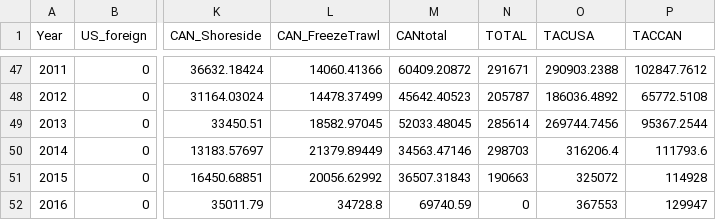
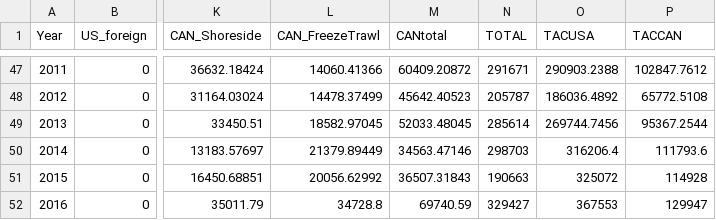
Before and after one commit to pacific-hake/hake-assessment, a CSV file: data/landings-tac-history.csv, drawn as a sheet; only a part is shown, gaps mark what is left out; the diff names each change by its address in the sheet, - before the commit and + after, or states it on an @@ line.

Commit message:
add 2016 total catch
total catch (US + CAN) had yet to be entered (this may need adjusting
depending on issue 186)

```diff
--- a/data/landings-tac-history.csv
+++ b/data/landings-tac-history.csv
-N52 (TOTAL): 0
+N52 (TOTAL): 329427
```
